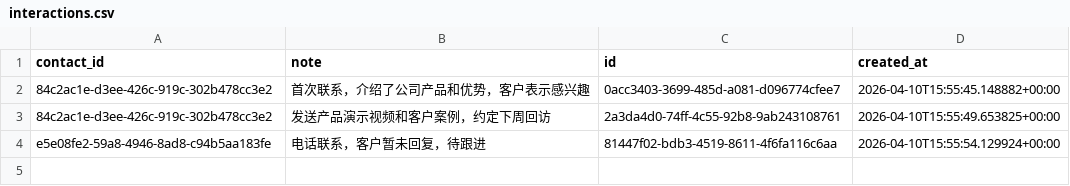
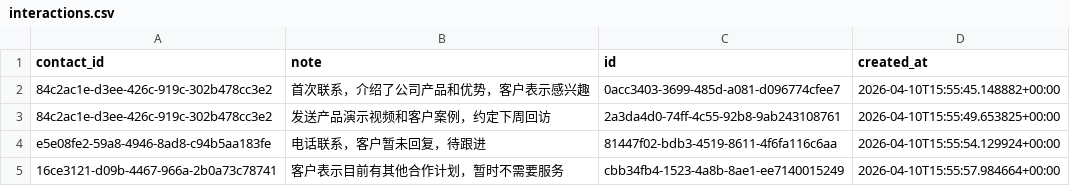
Before and after one commit to caochun/my-crm, a CSV file: interactions.csv, drawn as a sheet; the diff names each change by its address in the sheet, - before the commit and + after, or states it on an @@ line.

Commit message:
add row to interactions: cbb34fb4-1523-4a8b-8ae1-ee7140015249

```diff
--- a/interactions.csv
+++ b/interactions.csv
+row 5: 16ce3121-d09b-4467-966a-2b0a73c78741 | 客户表示目前有其他合作计划，暂时不需要服务 | cbb34fb4-1523-4a8b-8ae1-ee7140015249 | 2026-04-10T15:55:57.984664+00:00
```
